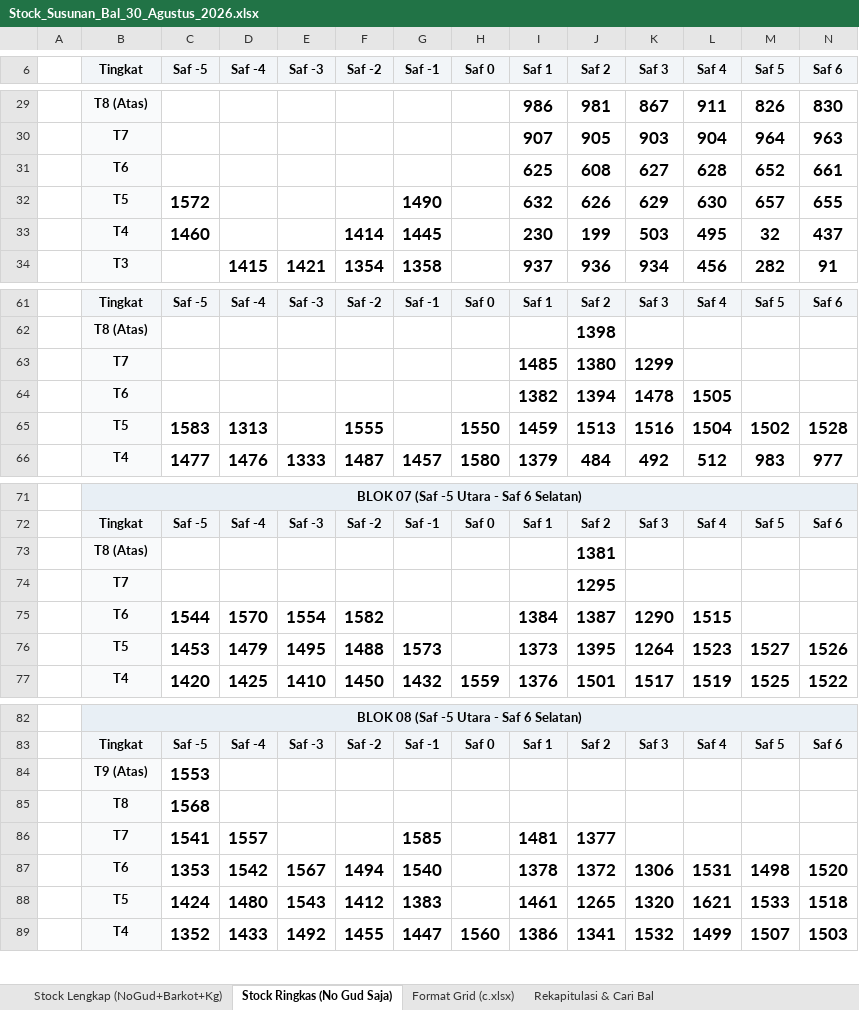
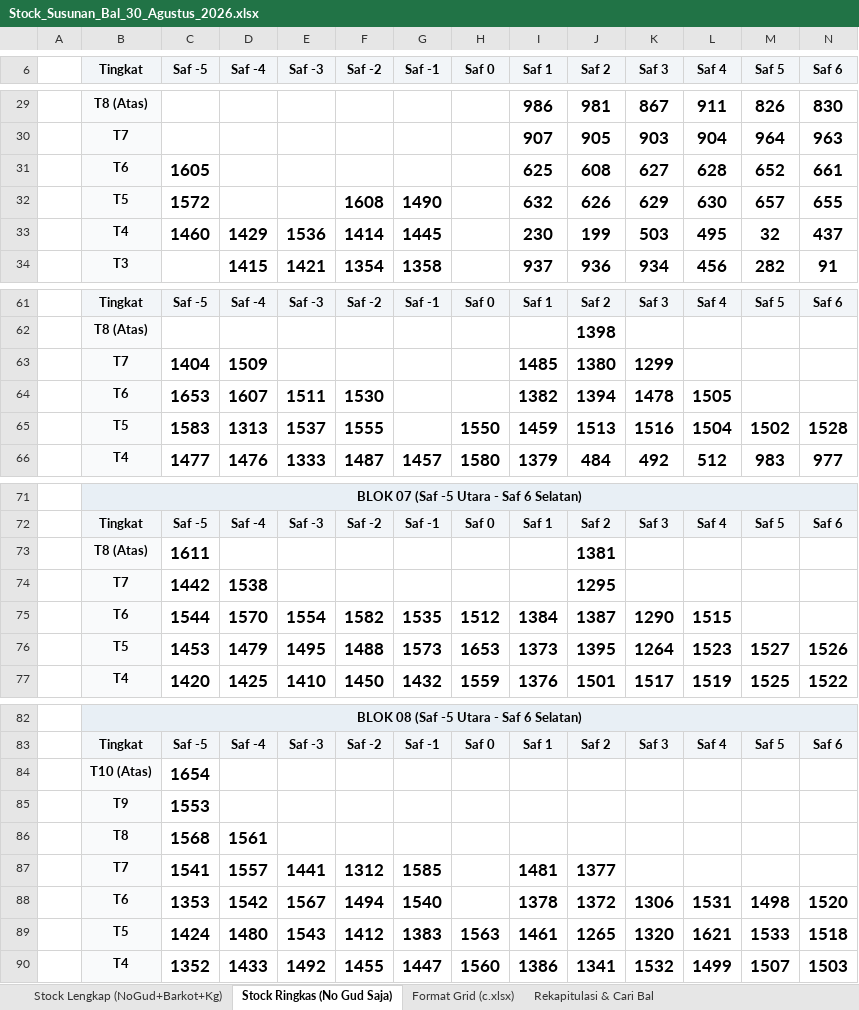
Before and after one commit to grndnstnmlk/stock-gudang-susunan, an Excel workbook: Stock_Susunan_Bal_30_Agustus_2026.xlsx, sheet Stock Ringkas (No Gud Saja), drawn as a sheet; only a part is shown, gaps mark what is left out; values as stored, in another font and other column widths than the file's, no borders; addresses are those after the commit; the diff covers the shown part only; the diff names each change by its address in the sheet, - before the commit and + after, or states it on an @@ line.

```diff
--- a/Stock_Susunan_Bal_30_Agustus_2026.xlsx (sheet Stock Ringkas (No Gud Saja))
+++ b/Stock_Susunan_Bal_30_Agustus_2026.xlsx (sheet Stock Ringkas (No Gud Saja))
-C31 (Saf -5): (empty)
+C31 (Saf -5): 1605
-F32 (Saf -2): (empty)
+F32 (Saf -2): 1608
-D33 (Saf -4): (empty)
+D33 (Saf -4): 1429
-E33 (Saf -3): (empty)
+E33 (Saf -3): 1536
-C63 (Saf -5): (empty)
+C63 (Saf -5): 1404
-D63 (Saf -4): (empty)
+D63 (Saf -4): 1509
-C64 (Saf -5): (empty)
+C64 (Saf -5): 1653
-D64 (Saf -4): (empty)
+D64 (Saf -4): 1607
-E64 (Saf -3): (empty)
+E64 (Saf -3): 1511
-F64 (Saf -2): (empty)
+F64 (Saf -2): 1530
-E65 (Saf -3): (empty)
+E65 (Saf -3): 1537
-C73 (Saf -5): (empty)
+C73 (Saf -5): 1611
-C74 (Saf -5): (empty)
+C74 (Saf -5): 1442
-D74 (Saf -4): (empty)
+D74 (Saf -4): 1538
-G75 (Saf -1): (empty)
+G75 (Saf -1): 1535
-H75 (Saf 0): (empty)
+H75 (Saf 0): 1512
-H76 (Saf 0): (empty)
+H76 (Saf 0): 1653
+row 84:  | T10 (Atas) | 1654
-B85 (Tingkat): T9 (Atas)
+B85 (Tingkat): T9
-D86 (Saf -4): (empty)
+D86 (Saf -4): 1561
-E87 (Saf -3): (empty)
+E87 (Saf -3): 1441
-F87 (Saf -2): (empty)
+F87 (Saf -2): 1312
-H89 (Saf 0): (empty)
+H89 (Saf 0): 1563
```
Also changed, not shown: 7 edited cells elsewhere in this sheet, sheet Rekapitulasi & Cari Bal, sheet Stock Lengkap (NoGud+Barkot+Kg), sheet Format Grid (c.xlsx), Dokumen_Rekap_NoGud_Barkot_Kg.xlsx, c.xlsx, 5 other files.
